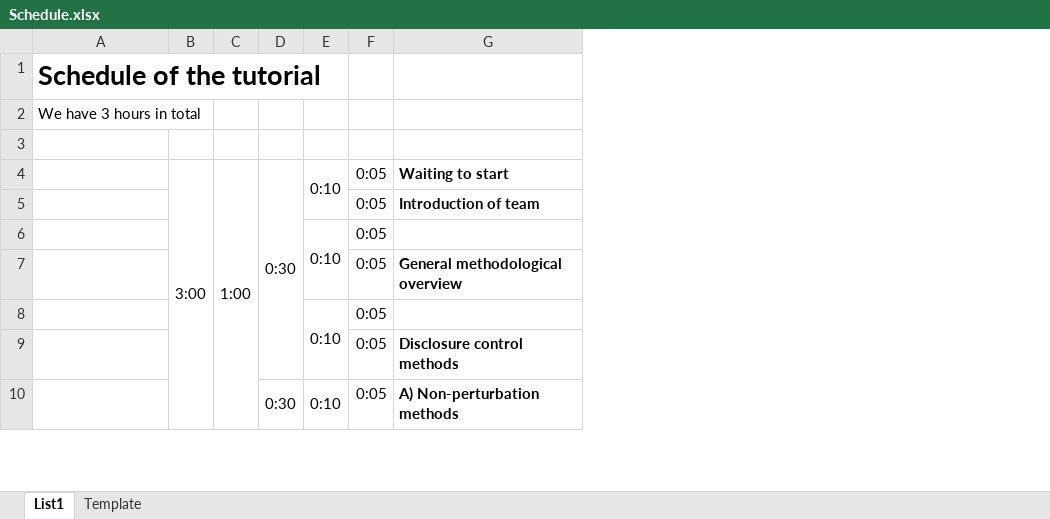
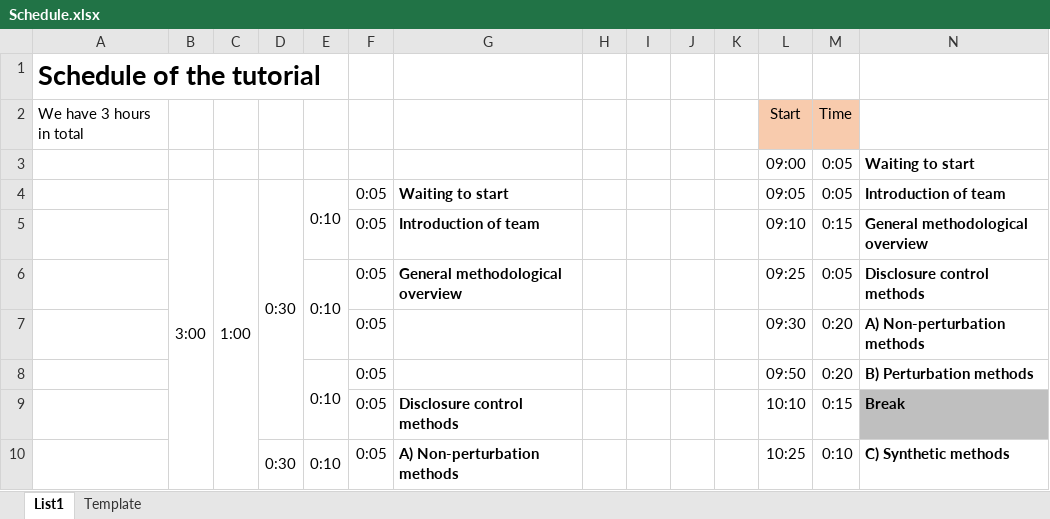
Before and after one commit to Kyoshido/useR2024-Data-Anonymisation-for-Open-Science, an Excel workbook: Schedule.xlsx, sheet List1, drawn as a sheet; only a part is shown; values as stored, in another font and other column widths than the file's, no borders; the diff names each change by its address in the sheet, - before the commit and + after, or states it on an @@ line.

```diff
--- a/Schedule.xlsx (sheet List1)
+++ b/Schedule.xlsx (sheet List1)
+column H, empty
+column I, empty
+column J, empty
+column K, empty
+column L, rows 2-10: Start | 09:00 | 09:05 | 09:10 | 09:25 | 09:30 | 09:50 | 10:10 | 10:25
+column M, rows 2-10: Time | 0:05 | 0:05 | 0:15 | 0:05 | 0:20 | 0:20 | 0:15 | 0:10
+column N, rows 3-10: Waiting to start | Introduction of team | General methodological overview | Disclosure control methods | A) Non-perturbation methods | B) Perturbation methods | Break | C) Synthetic methods
-row 3: (empty)
+row 3:  |  |  |  |  |  |  |  |  |  |  | 09:00 | 0:05 | Waiting to start
-G6: (empty)
+G6: General methodological overview
-G7: General methodological overview
+G7: (empty)
```
Also changed, not shown: 12 other files.
